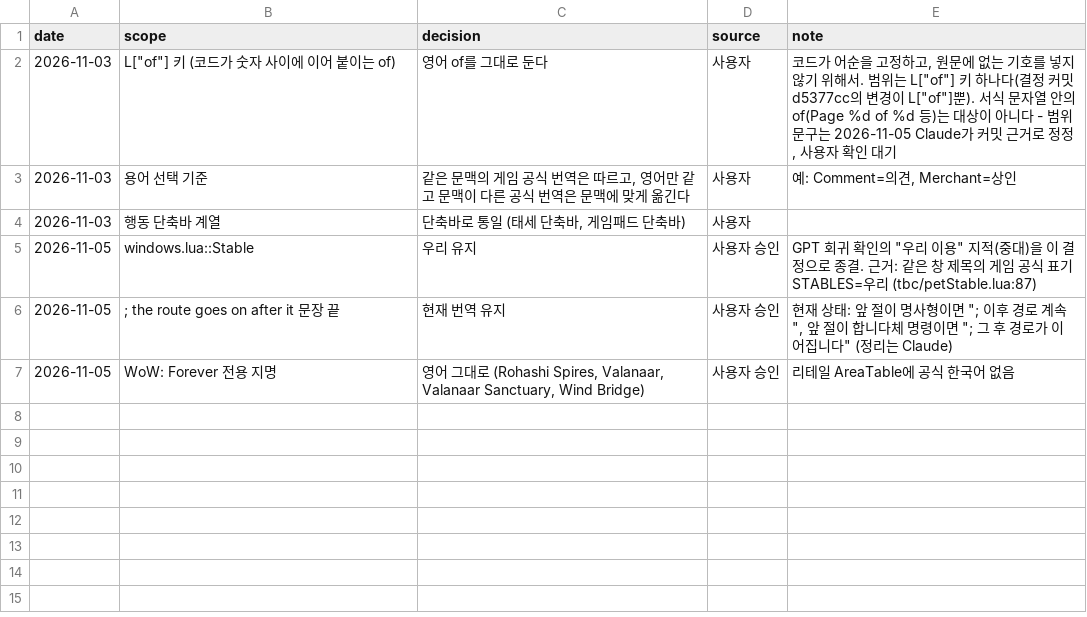
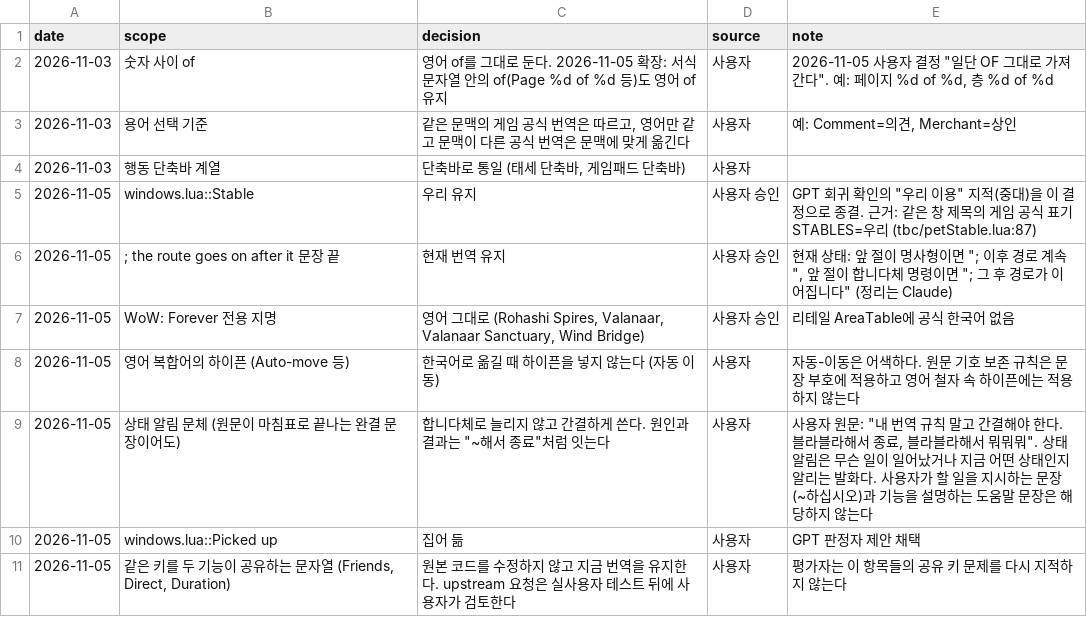
Before and after one commit to dnz3d4c/wowwork, a TSV file: docs/decisions.tsv, drawn as a sheet.

```diff
--- a/docs/decisions.tsv
+++ b/docs/decisions.tsv
@@ -1,3 +1,3 @@
 date	scope	decision	source	note
-2026-11-03	L["of"] 키 (코드가 숫자 사이에 이어 붙이는 of)	영어 of를 그대로 둔다	사용자	코드가 어순을 고정하고, 원문에 없는 기호를 넣지 않기 위해서. 범위는 L["of"] 키 하나다(결정 커밋 d5377cc의 변경이 L["of"]뿐). 서식 문자열 안의 of(Page %d of %d 등)는 대상이 아니다 - 범위 문구는 2026-11-05 Claude가 커밋 근거로 정정, 사용자 확인 대기
+2026-11-03	숫자 사이 of	영어 of를 그대로 둔다. 2026-11-05 확장: 서식 문자열 안의 of(Page %d of %d 등)도 영어 of 유지	사용자	2026-11-05 사용자 결정 "일단 OF 그대로 가져간다". 예: 페이지 %d of %d, 층 %d of %d
 2026-11-03	용어 선택 기준	같은 문맥의 게임 공식 번역은 따르고, 영어만 같고 문맥이 다른 공식 번역은 문맥에 맞게 옮긴다	사용자	예: Comment=의견, Merchant=상인
@@ -7 +7,5 @@ date	scope	decision	source	note
 2026-11-05	WoW: Forever 전용 지명	영어 그대로 (Rohashi Spires, Valanaar, Valanaar Sanctuary, Wind Bridge)	사용자 승인	리테일 AreaTable에 공식 한국어 없음
+2026-11-05	영어 복합어의 하이픈 (Auto-move 등)	한국어로 옮길 때 하이픈을 넣지 않는다 (자동 이동)	사용자	"자동-이동"은 어색하다. 원문 기호 보존 규칙은 문장 부호에 적용하고 영어 철자 속 하이픈에는 적용하지 않는다
+2026-11-05	상태 알림 문체 (원문이 마침표로 끝나는 완결 문장이어도)	합니다체로 늘리지 않고 간결하게 쓴다. 원인과 결과는 "~해서 종료"처럼 잇는다	사용자	사용자 원문: "내 번역 규칙 말고 간결해야 한다. 블라블라해서 종료, 블라블라해서 뭐뭐뭐". 상태 알림은 무슨 일이 일어났거나 지금 어떤 상태인지 알리는 발화다. 사용자가 할 일을 지시하는 문장(~하십시오)과 기능을 설명하는 도움말 문장은 해당하지 않는다
+2026-11-05	windows.lua::Picked up	"집어 듦"	사용자	GPT 판정자 제안 채택
+2026-11-05	같은 키를 두 기능이 공유하는 문자열 (Friends, Direct, Duration)	원본 코드를 수정하지 않고 지금 번역을 유지한다. upstream 요청은 실사용자 테스트 뒤에 사용자가 검토한다	사용자	평가자는 이 항목들의 공유 키 문제를 다시 지적하지 않는다
```
Also changed, not shown: 6 other files.
